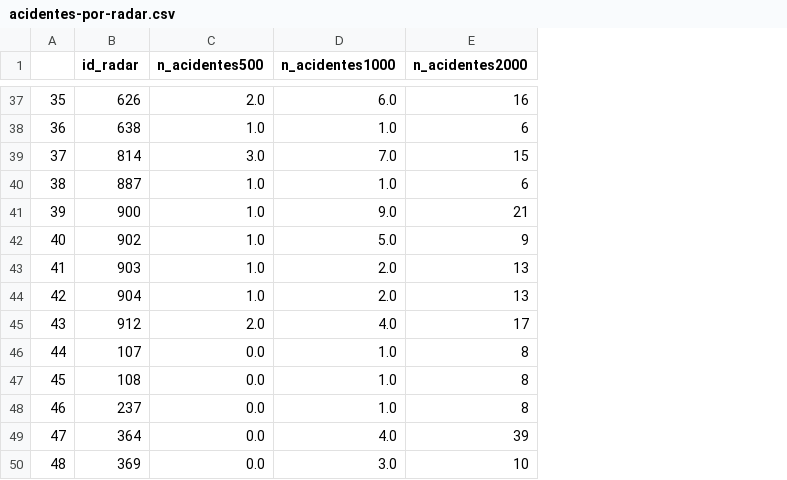
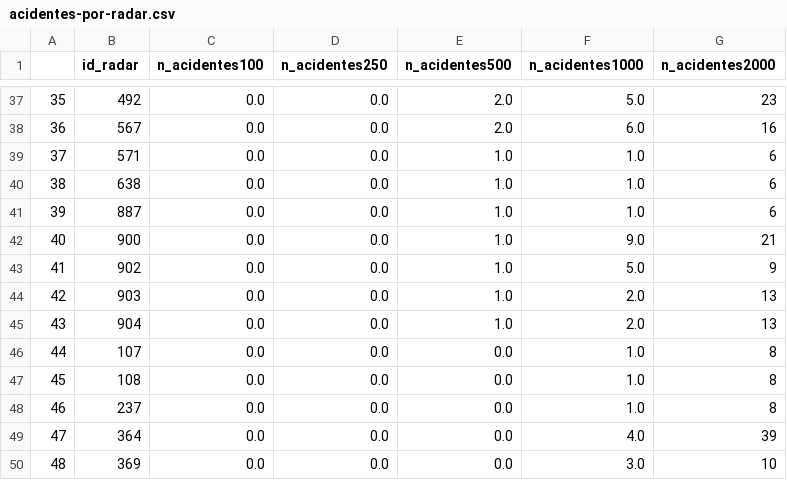
Before and after one commit to ezambomsantana/radartona, a CSV file: incidentes/acidentes-por-radar.csv, drawn as a sheet; only a part is shown, gaps mark what is left out; addresses are those after the commit; the diff covers the shown part only; the diff names each change by its address in the sheet, - before the commit and + after, or states it on an @@ line.

```diff
--- a/incidentes/acidentes-por-radar.csv
+++ b/incidentes/acidentes-por-radar.csv
+column C (n_acidentes100), rows 37-50: all 0.0
+column D (n_acidentes250), rows 37-50: all 0.0
-B37 (id_radar): 626
+B37 (id_radar): 492
-F37 (n_acidentes1000): 6.0
+F37 (n_acidentes1000): 5.0
-G37 (n_acidentes2000): 16
+G37 (n_acidentes2000): 23
-B38 (id_radar): 638
+B38 (id_radar): 567
-E38 (n_acidentes500): 1.0
+E38 (n_acidentes500): 2.0
-F38 (n_acidentes1000): 1.0
+F38 (n_acidentes1000): 6.0
-G38 (n_acidentes2000): 6
+G38 (n_acidentes2000): 16
-B39 (id_radar): 814
+B39 (id_radar): 571
-E39 (n_acidentes500): 3.0
+E39 (n_acidentes500): 1.0
-F39 (n_acidentes1000): 7.0
+F39 (n_acidentes1000): 1.0
-G39 (n_acidentes2000): 15
+G39 (n_acidentes2000): 6
-B40 (id_radar): 887
+B40 (id_radar): 638
-B41 (id_radar): 900
+B41 (id_radar): 887
-F41 (n_acidentes1000): 9.0
+F41 (n_acidentes1000): 1.0
-G41 (n_acidentes2000): 21
+G41 (n_acidentes2000): 6
-B42 (id_radar): 902
+B42 (id_radar): 900
-F42 (n_acidentes1000): 5.0
+F42 (n_acidentes1000): 9.0
-G42 (n_acidentes2000): 9
+G42 (n_acidentes2000): 21
-B43 (id_radar): 903
+B43 (id_radar): 902
-F43 (n_acidentes1000): 2.0
+F43 (n_acidentes1000): 5.0
-G43 (n_acidentes2000): 13
+G43 (n_acidentes2000): 9
-B44 (id_radar): 904
+B44 (id_radar): 903
-B45 (id_radar): 912
+B45 (id_radar): 904
-E45 (n_acidentes500): 2.0
+E45 (n_acidentes500): 1.0
-F45 (n_acidentes1000): 4.0
+F45 (n_acidentes1000): 2.0
-G45 (n_acidentes2000): 17
+G45 (n_acidentes2000): 13
```
Also changed, not shown: 126 edited cells elsewhere in this file, 2 other files.
